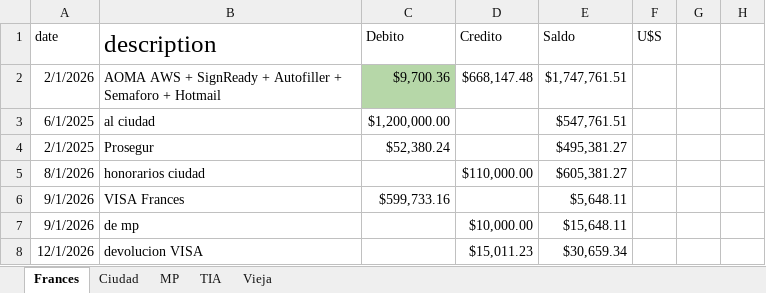
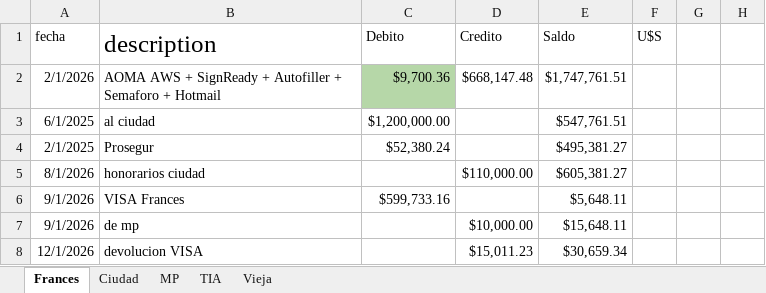
Before and after one commit to JohnnySalvati/Balance360, an Excel workbook: Planilla de Flujo 2026-01.xlsx, sheet Frances, drawn as a sheet; only a part is shown; values as stored, in another font and other column widths than the file's, no borders; charts and pictures not drawn; the diff names each change by its address in the sheet, - before the commit and + after, or states it on an @@ line.

```diff
--- a/Planilla de Flujo 2026-01.xlsx (sheet Frances)
+++ b/Planilla de Flujo 2026-01.xlsx (sheet Frances)
-A1: date
+A1: fecha
```
Also changed, not shown: sheet MP, charts or pictures, 13 other files.
